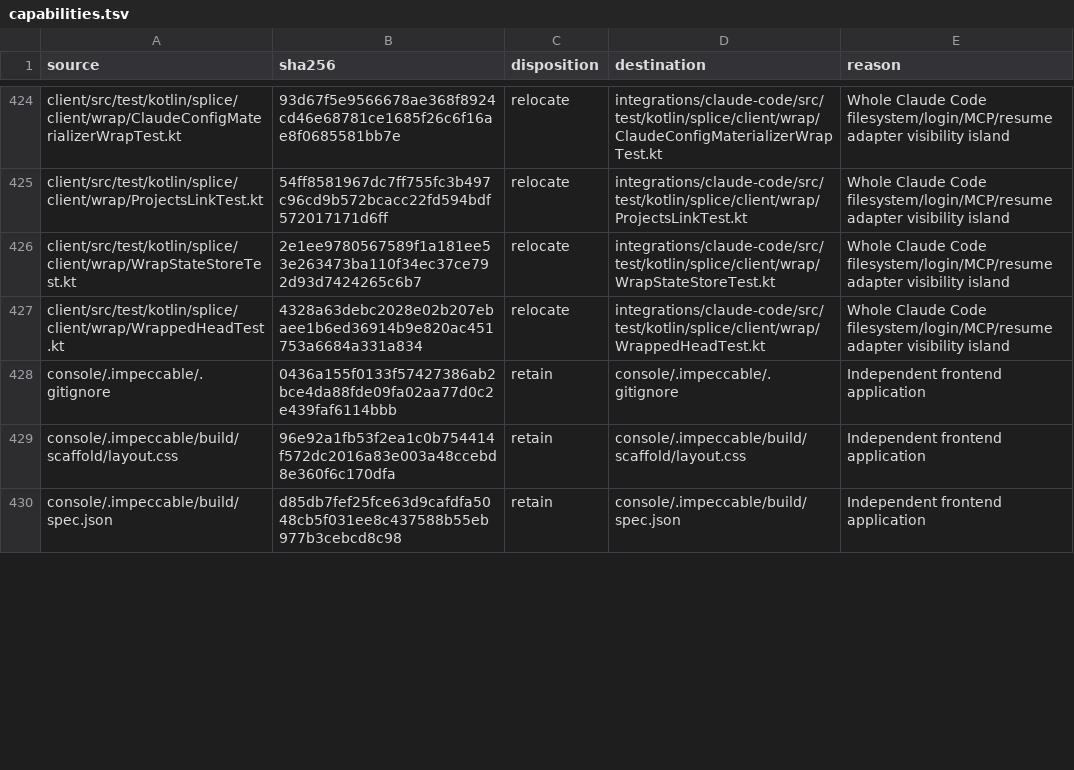
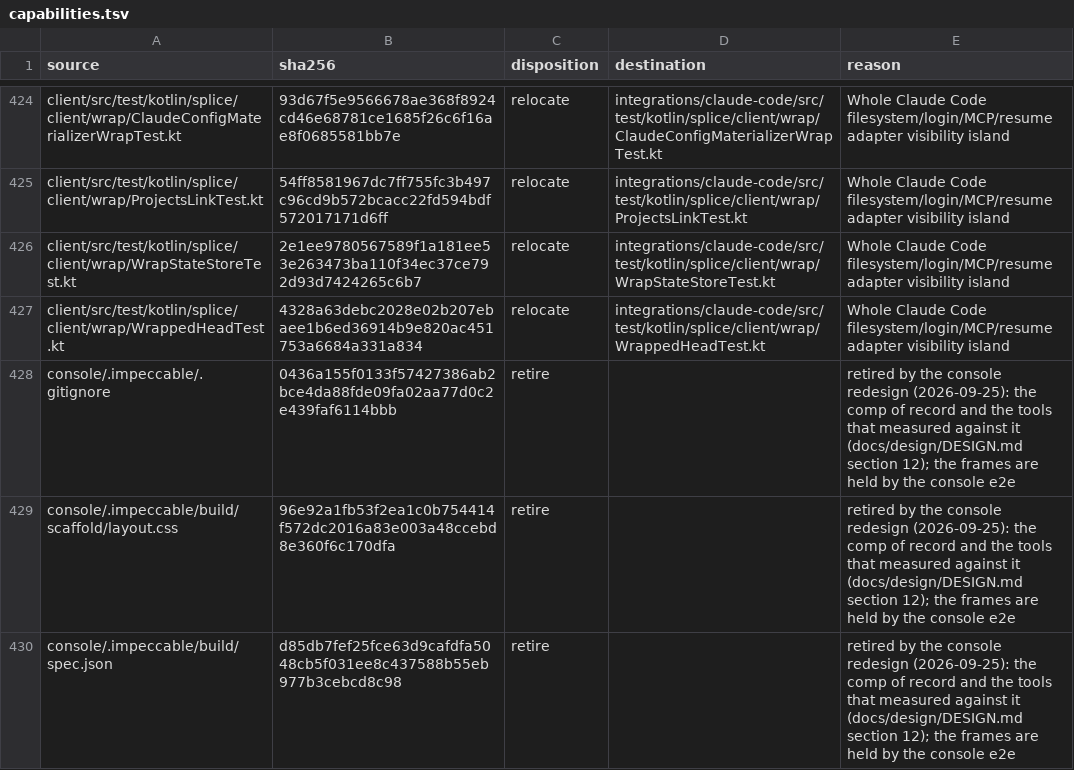
Before and after one commit to torad-labs/splice, a TSV file: .dev/restructure/capabilities.tsv, drawn as a sheet; only a part is shown, gaps mark what is left out; the diff covers the shown part only.

Commit message:
chore(console): retire the comp of record and the tools that measured against it
DESIGN.md section 12 retired the strip-bay comp of record, and the v0.4.0 ledger's redesign row
has its tools retired in this PR. Deleted: console/.impeccable, the comp, look and gate verbs,
lib/typography.ts and docs/design/type-spec.md. The frames they held are the console e2e's
FRAMES test now.

What stays is re-pointed. The exit gate drops the comp-check and look legs and the dev-server check
only they used; its selftest reads 22/22. The coverage census gives capture, snapshot, fixtures and
scale TOOL dispositions and names capture as the caller of cdp, png and theme; every disposition
holds against the tree and its selftest reads 34/34. snapshot and theme write to /console/.review/,
ignored at the root, in place of the retired directory's own .gitignore.

The walls' own remedies: the typecheck baseline drops comp.ts, gate.ts and typography.ts (gone)
and exit.ts (5 errors, now 0); the no-python burn-down drops its line for the deleted
material-spec.md. Eleven census rows are retired.

```diff
--- a/.dev/restructure/capabilities.tsv
+++ b/.dev/restructure/capabilities.tsv
@@ -427,4 +427,4 @@ client/src/test/kotlin/splice/client/wrap/WrapStateStoreTest.kt	2e1ee9780567589f
 client/src/test/kotlin/splice/client/wrap/WrappedHeadTest.kt	4328a63debc2028e02b207ebaee1b6ed36914b9e820ac451753a6684a331a834	relocate	integrations/claude-code/src/test/kotlin/splice/client/wrap/WrappedHeadTest.kt	Whole Claude Code filesystem/login/MCP/resume adapter visibility island
-console/.impeccable/.gitignore	0436a155f0133f57427386ab2bce4da88fde09fa02aa77d0c2e439faf6114bbb	retain	console/.impeccable/.gitignore	Independent frontend application
-console/.impeccable/build/scaffold/layout.css	96e92a1fb53f2ea1c0b754414f572dc2016a83e003a48ccebd8e360f6c170dfa	retain	console/.impeccable/build/scaffold/layout.css	Independent frontend application
-console/.impeccable/build/spec.json	d85db7fef25fce63d9cafdfa5048cb5f031ee8c437588b55eb977b3cebcd8c98	retain	console/.impeccable/build/spec.json	Independent frontend application
+console/.impeccable/.gitignore	0436a155f0133f57427386ab2bce4da88fde09fa02aa77d0c2e439faf6114bbb	retire		retired by the console redesign (2026-09-25): the comp of record and the tools that measured against it (docs/design/DESIGN.md section 12); the frames are held by the console e2e
+console/.impeccable/build/scaffold/layout.css	96e92a1fb53f2ea1c0b754414f572dc2016a83e003a48ccebd8e360f6c170dfa	retire		retired by the console redesign (2026-09-25): the comp of record and the tools that measured against it (docs/design/DESIGN.md section 12); the frames are held by the console e2e
+console/.impeccable/build/spec.json	d85db7fef25fce63d9cafdfa5048cb5f031ee8c437588b55eb977b3cebcd8c98	retire		retired by the console redesign (2026-09-25): the comp of record and the tools that measured against it (docs/design/DESIGN.md section 12); the frames are held by the console e2e
```
Also changed, not shown: 24 edited cells elsewhere in this file, 21 other files.
